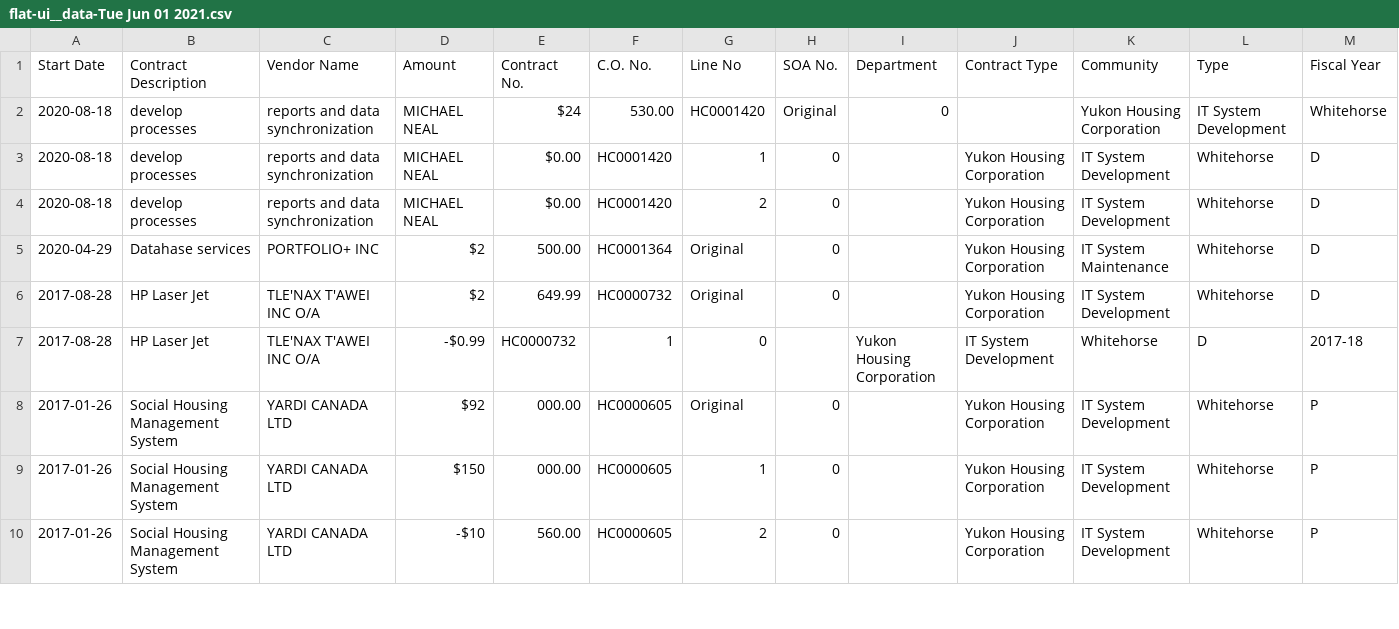
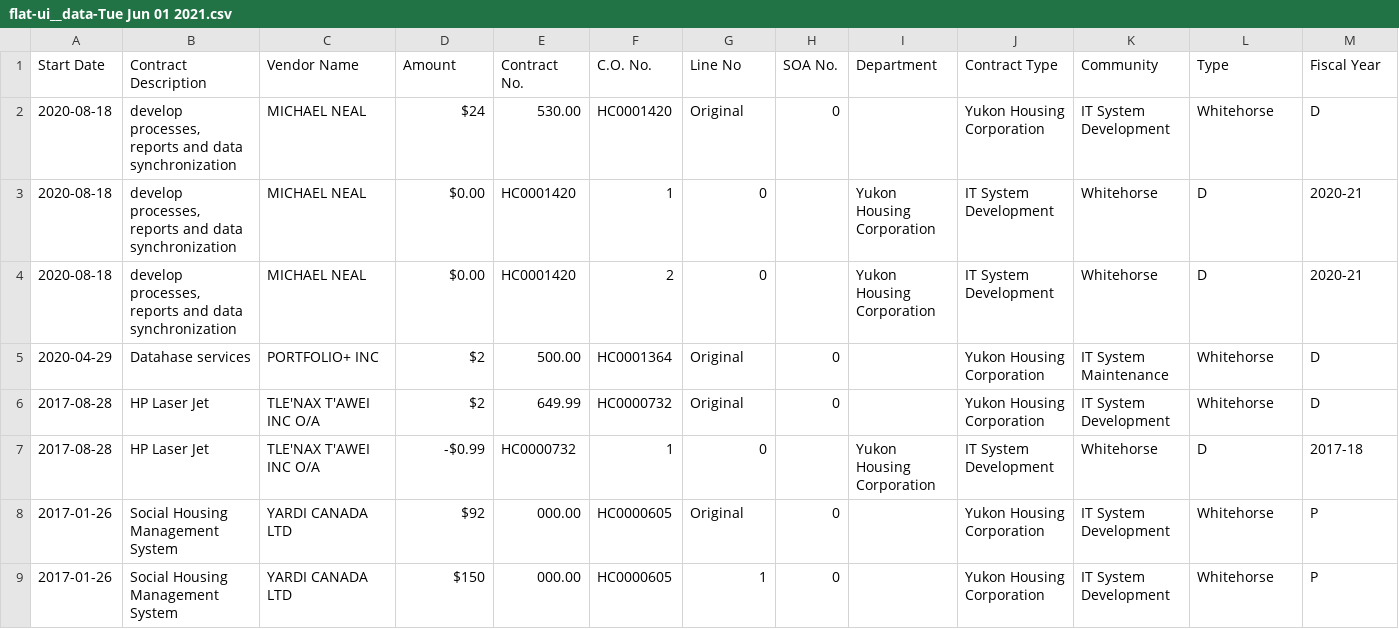
Before and after one commit to ryanjagar/yg-contracting-data, a CSV file: flat-ui__data-Tue Jun 01 2021.csv, drawn as a sheet; only a part is shown; the shorter side is filled out with more unchanged rows; removed rows and columns are numbered as before the commit, all else as after; rows hold the shown columns only; the diff names each change by its address in the sheet, - before the commit and + after, or states it on an @@ line.

Commit message:
Fix extra commas

```diff
--- a/flat-ui__data-Tue Jun 01 2021.csv
+++ b/flat-ui__data-Tue Jun 01 2021.csv
-row 2: 2020-08-18 | develop processes | reports and data synchronization | MICHAEL NEAL | $24 | 530.00 | HC0001420 | Original | 0 |  | Yukon Housing Corporation | IT System Development | Whitehorse
-B2 (Contract Description): develop processes
+B2 (Contract Description): develop processes, reports and data synchronization
-C2 (Vendor Name): reports and data synchronization
+C2 (Vendor Name): MICHAEL NEAL
-D2 (Amount): MICHAEL NEAL
+D2 (Amount): $24
-E2 (Contract No.): $0.00
+E2 (Contract No.): 530.00
-G2 (Line No): 1
+G2 (Line No): Original
-row 4: 2020-08-18 | develop processes | reports and data synchronization | MICHAEL NEAL | $0.00 | HC0001420 | 2 | 0 |  | Yukon Housing Corporation | IT System Development | Whitehorse | D
+row 3: 2020-08-18 | develop processes, reports and data synchronization | MICHAEL NEAL | $0.00 | HC0001420 | 1 | 0 |  | Yukon Housing Corporation | IT System Development | Whitehorse | D | 2020-21
+row 4: 2020-08-18 | develop processes, reports and data synchronization | MICHAEL NEAL | $0.00 | HC0001420 | 2 | 0 |  | Yukon Housing Corporation | IT System Development | Whitehorse | D | 2020-21
```
